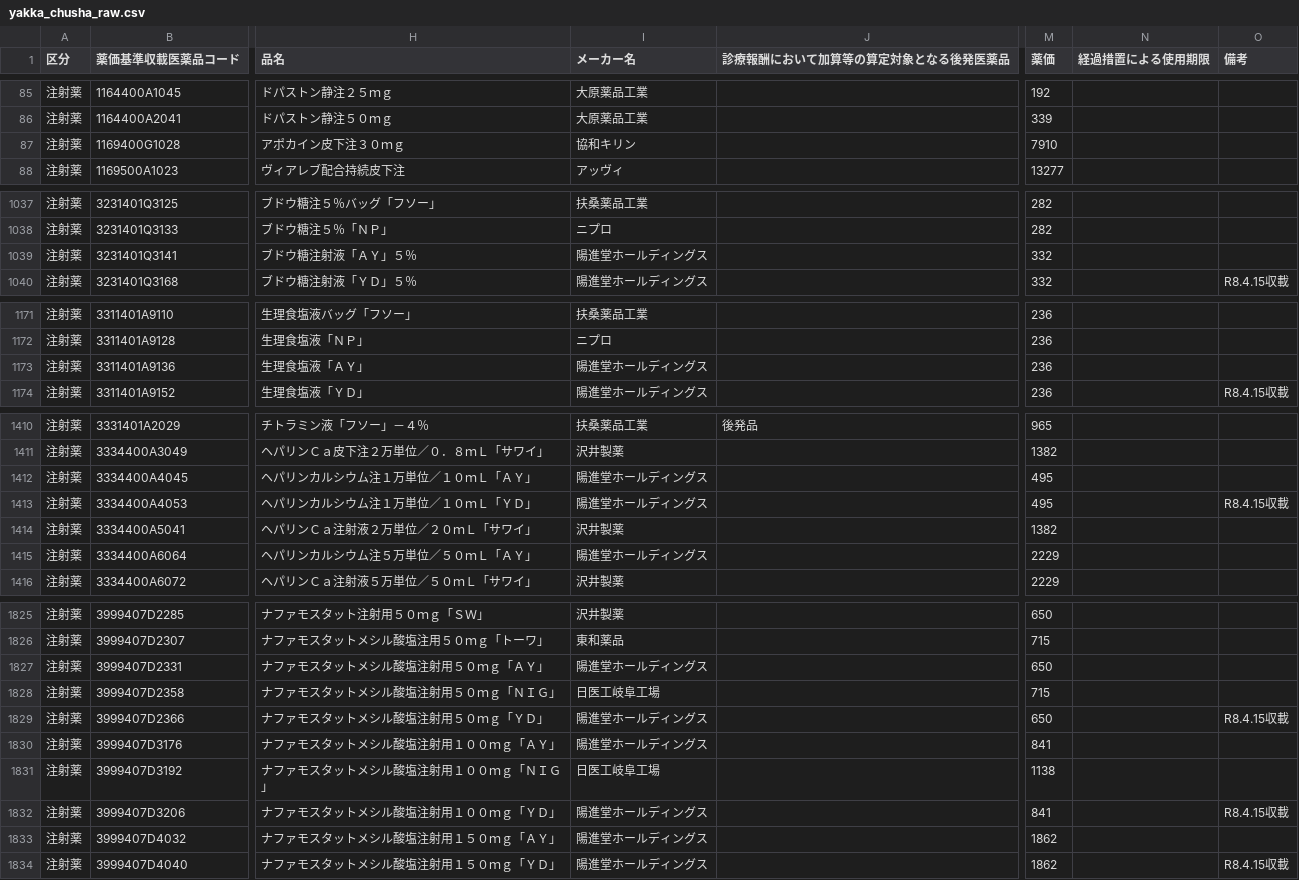
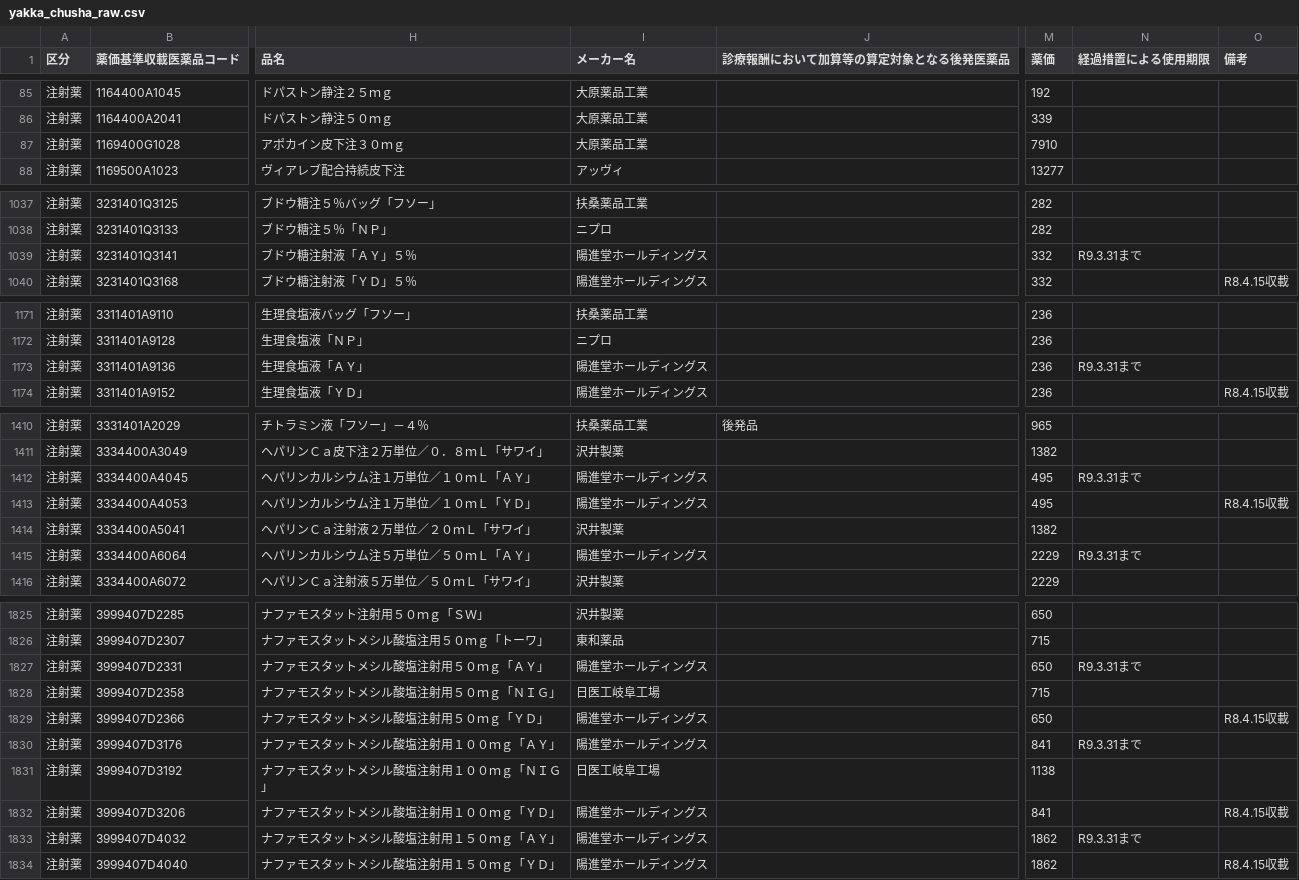
Before and after one commit to oedopharmacy/chusha-kahi, a CSV file: data/yakka_chusha_raw.csv, drawn as a sheet; only a part is shown, gaps mark what is left out; the diff covers the shown part only; the diff names each change by its address in the sheet, - before the commit and + after, or states it on an @@ line.

```diff
--- a/data/yakka_chusha_raw.csv
+++ b/data/yakka_chusha_raw.csv
-I87 (メーカー名): 協和キリン
+I87 (メーカー名): 大原薬品工業
-N1039 (経過措置による使用期限): (empty)
+N1039 (経過措置による使用期限): R9.3.31まで
-N1173 (経過措置による使用期限): (empty)
+N1173 (経過措置による使用期限): R9.3.31まで
-N1412 (経過措置による使用期限): (empty)
+N1412 (経過措置による使用期限): R9.3.31まで
-N1415 (経過措置による使用期限): (empty)
+N1415 (経過措置による使用期限): R9.3.31まで
-N1827 (経過措置による使用期限): (empty)
+N1827 (経過措置による使用期限): R9.3.31まで
-N1830 (経過措置による使用期限): (empty)
+N1830 (経過措置による使用期限): R9.3.31まで
-N1833 (経過措置による使用期限): (empty)
+N1833 (経過措置による使用期限): R9.3.31まで
```
Also changed, not shown: 2 edited cells elsewhere in this file, data/master.csv, 3 other files.
